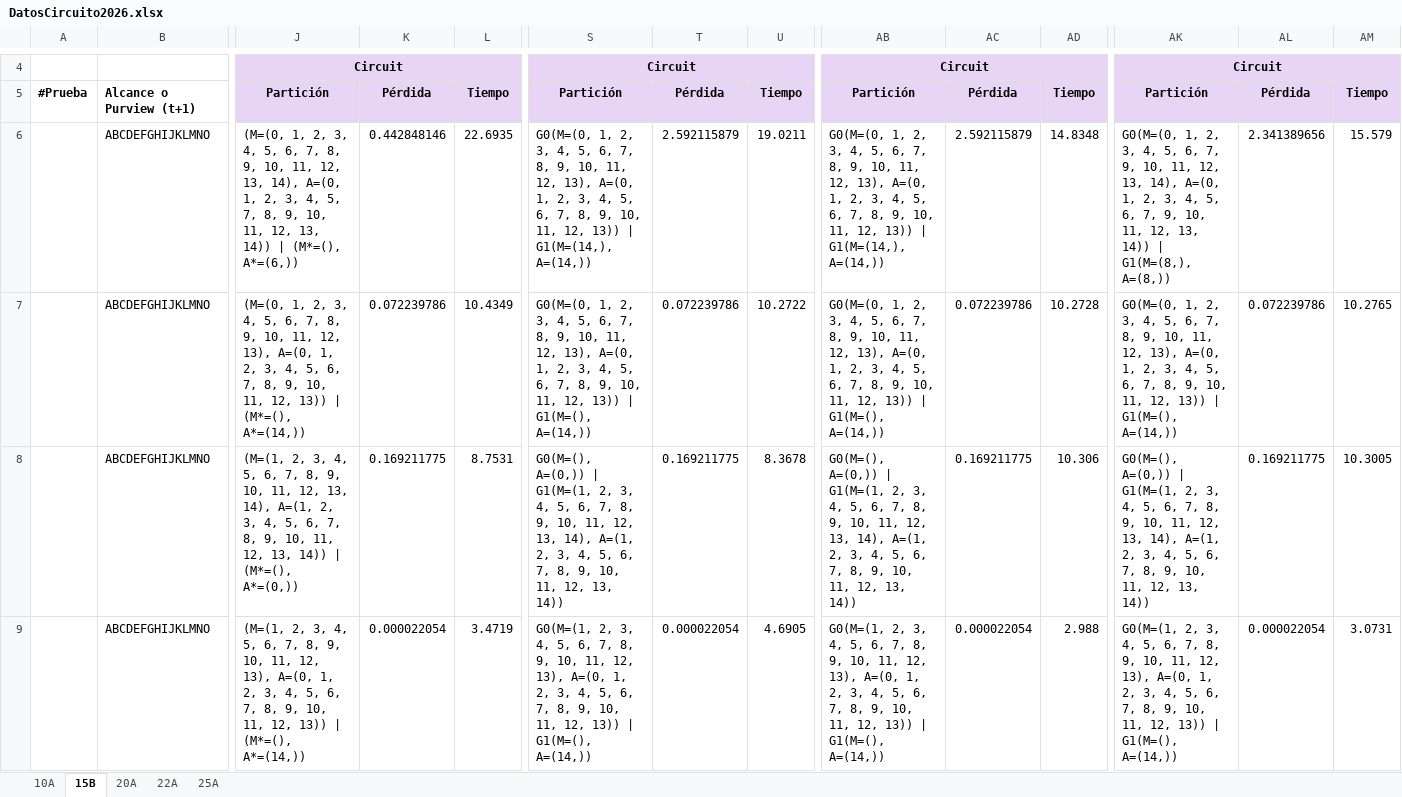
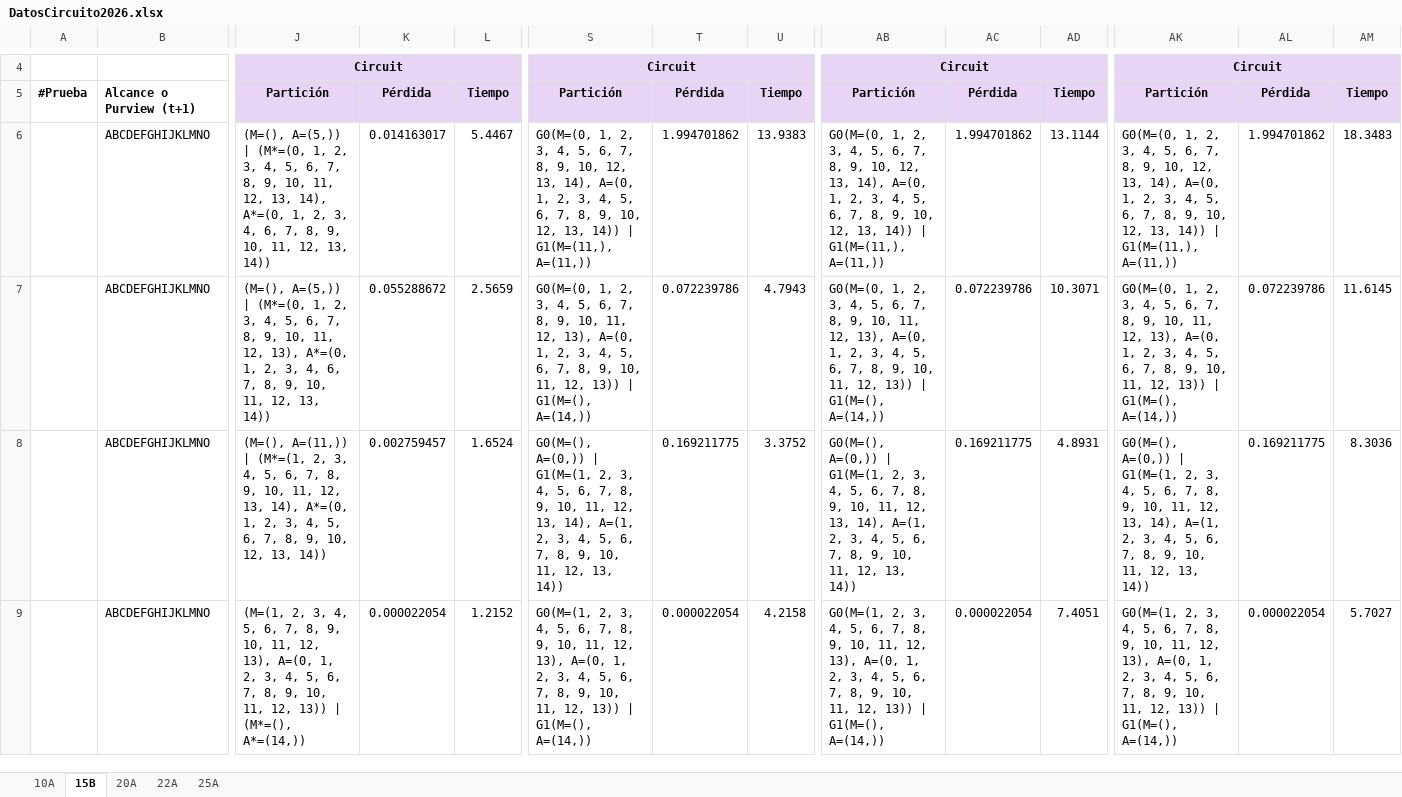
Before and after one commit to CamiOso/BiparticionOptima, an Excel workbook: DatosCircuito2026.xlsx, sheet 15B, drawn as a sheet; only a part is shown, gaps mark what is left out; values as stored, in another font and other column widths than the file's, no borders; the diff covers the shown part only; the diff names each change by its address in the sheet, - before the commit and + after, or states it on an @@ line.

```diff
--- a/DatosCircuito2026.xlsx (sheet 15B)
+++ b/DatosCircuito2026.xlsx (sheet 15B)
-J6: (M=(0, 1, 2, 3, 4, 5, 6, 7, 8, 9, 10, 11, 12, 13, 14), A=(0, 1, 2, 3, 4, 5, 7, 8, 9, 10, 11, 12, 13, 14)) | (M*=(), A*=(6,))
+J6: (M=(), A=(5,)) | (M*=(0, 1, 2, 3, 4, 5, 6, 7, 8, 9, 10, 11, 12, 13, 14), A*=(0, 1, 2, 3, 4, 6, 7, 8, 9, 10, 11, 12, 13, 14))
-K6: 0.442848146
+K6: 0.014163017
-L6: 22.6935
+L6: 5.4467
-S6: …9, 10, 11, 12, 13), A=(0, 1, 2, 3, 4, 5, 6, 7, 8, 9, 10, 11, 12, 13)) | G1(M=(14,), A=(14,))
+S6: …9, 10, 12, 13, 14), A=(0, 1, 2, 3, 4, 5, 6, 7, 8, 9, 10, 12, 13, 14)) | G1(M=(11,), A=(11,))
-T6: 2.592115879
+T6: 1.994701862
-U6: 19.0211
+U6: 13.9383
-AB6: …9, 10, 11, 12, 13), A=(0, 1, 2, 3, 4, 5, 6, 7, 8, 9, 10, 11, 12, 13)) | G1(M=(14,), A=(14,))
+AB6: …9, 10, 12, 13, 14), A=(0, 1, 2, 3, 4, 5, 6, 7, 8, 9, 10, 12, 13, 14)) | G1(M=(11,), A=(11,))
-AC6: 2.592115879
+AC6: 1.994701862
-AD6: 14.8348
+AD6: 13.1144
-AK6: …6, 7, 9, 10, 11, 12, 13, 14), A=(0, 1, 2, 3, 4, 5, 6, 7, 9, 10, 11, 12, 13, 14)) | G1(M=(8,), A=(8,))
+AK6: …6, 7, 8, 9, 10, 12, 13, 14), A=(0, 1, 2, 3, 4, 5, 6, 7, 8, 9, 10, 12, 13, 14)) | G1(M=(11,), A=(11,))
-AL6: 2.341389656
+AL6: 1.994701862
-AM6: 15.579
+AM6: 18.3483
-J7: (M=(0, 1, 2, 3, 4, 5, 6, 7, 8, 9, 10, 11, 12, 13), A=(0, 1, 2, 3, 4, 5, 6, 7, 8, 9, 10, 11, 12, 13)) | (M*=(), A*=(14,))
+J7: (M=(), A=(5,)) | (M*=(0, 1, 2, 3, 4, 5, 6, 7, 8, 9, 10, 11, 12, 13), A*=(0, 1, 2, 3, 4, 6, 7, 8, 9, 10, 11, 12, 13, 14))
-K7: 0.072239786
+K7: 0.055288672
-L7: 10.4349
+L7: 2.5659
-U7: 10.2722
+U7: 4.7943
-AD7: 10.2728
+AD7: 10.3071
-AM7: 10.2765
+AM7: 11.6145
-J8: (M=(1, 2, 3, 4, 5, 6, 7, 8, 9, 10, 11, 12, 13, 14), A=(1, 2, 3, 4, 5, 6, 7, 8, 9, 10, 11, 12, 13, 14)) | (M*=(), A*=(0,))
+J8: (M=(), A=(11,)) | (M*=(1, 2, 3, 4, 5, 6, 7, 8, 9, 10, 11, 12, 13, 14), A*=(0, 1, 2, 3, 4, 5, 6, 7, 8, 9, 10, 12, 13, 14))
-K8: 0.169211775
+K8: 0.002759457
-L8: 8.7531
+L8: 1.6524
-U8: 8.3678
+U8: 3.3752
-AD8: 10.306
+AD8: 4.8931
-AM8: 10.3005
+AM8: 8.3036
-L9: 3.4719
+L9: 1.2152
-U9: 4.6905
+U9: 4.2158
-AD9: 2.988
+AD9: 7.4051
-AM9: 3.0731
+AM9: 5.7027
```
Also changed, not shown: 429 edited cells elsewhere in this sheet, sheet 10A, sheet 20A, DatosPruebas2026_1.xlsx, 8 other files.
